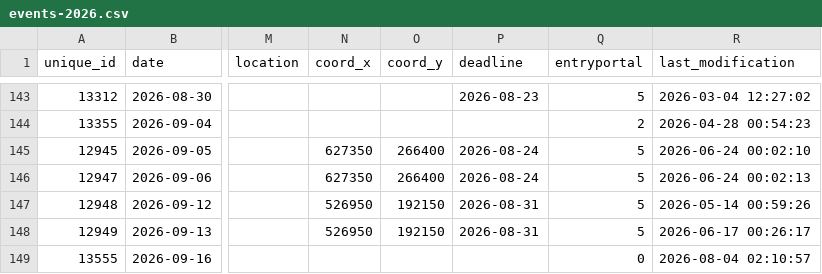
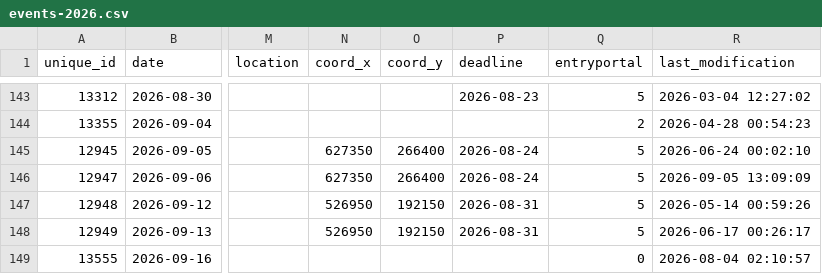
Before and after one commit to fabianHueni/swiss-orienteering-events, a CSV file: public/data/events-2026.csv, drawn as a sheet; only a part is shown, gaps mark what is left out; the diff names each change by its address in the sheet, - before the commit and + after, or states it on an @@ line.

```diff
--- a/public/data/events-2026.csv
+++ b/public/data/events-2026.csv
-R146 (last_modification): 2026-06-24 00:02:13
+R146 (last_modification): 2026-09-05 13:09:09
```
